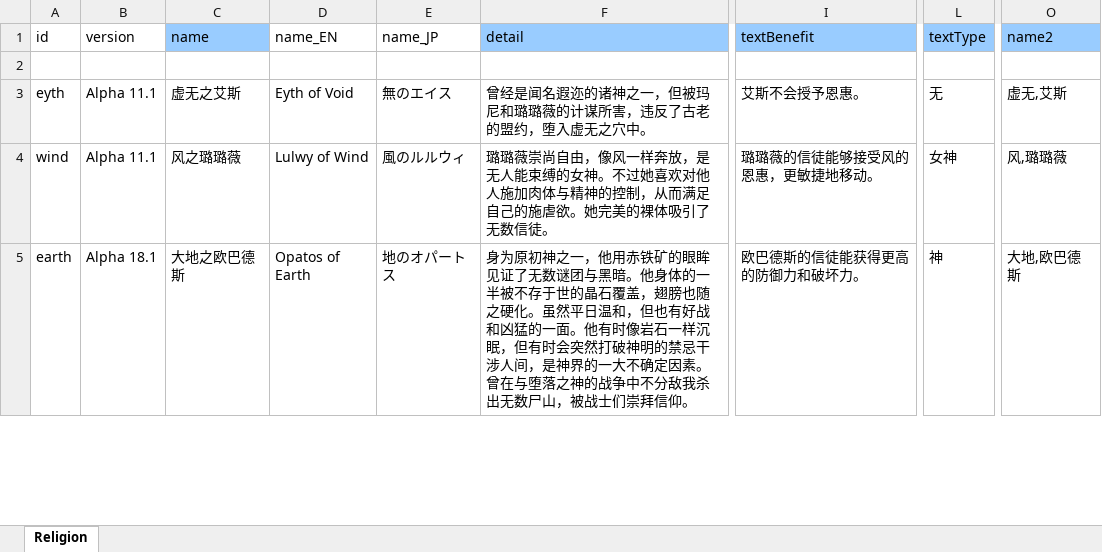
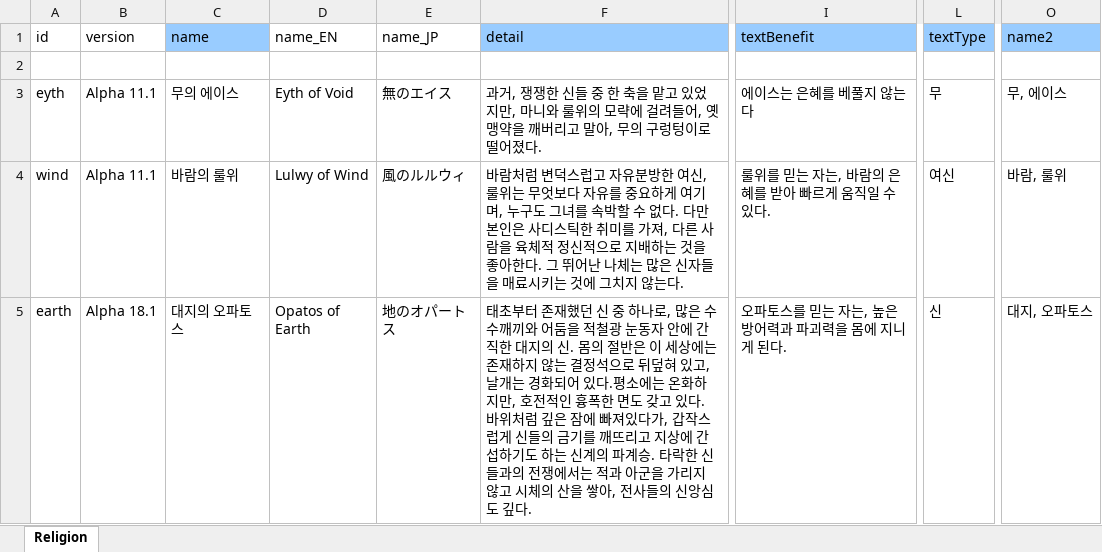
Before and after one commit to cinornu/Elin_KR, an Excel workbook: _Lang_Korean/Lang/KR/Game/Religion.xlsx, sheet Religion, drawn as a sheet; only a part is shown, gaps mark what is left out; values as stored, in another font and other column widths than the file's, no borders; charts and pictures not drawn; the diff covers the shown part only; the diff names each change by its address in the sheet, - before the commit and + after, or states it on an @@ line.

```diff
--- a/_Lang_Korean/Lang/KR/Game/Religion.xlsx (sheet Religion)
+++ b/_Lang_Korean/Lang/KR/Game/Religion.xlsx (sheet Religion)
-C3 (name): 虚无之艾斯
+C3 (name): 무의 에이스
-F3 (detail): 曾经是闻名遐迩的诸神之一，但被玛尼和璐璐薇的计谋所害，违反了古老的盟约，堕入虚无之穴中。
+F3 (detail): 과거, 쟁쟁한 신들 중 한 축을 맡고 있었지만, 마니와 룰위의 모략에 걸려들어, 옛 맹약을 깨버리고 말아, 무의 구렁텅이로 떨어졌다.
-I3 (textBenefit): 艾斯不会授予恩惠。
+I3 (textBenefit): 에이스는 은혜를 베풀지 않는다
-L3 (textType): 无
+L3 (textType): 무
-O3 (name2): 虚无,艾斯
+O3 (name2): 무, 에이스
-C4 (name): 风之璐璐薇
+C4 (name): 바람의 룰위
-F4 (detail): 璐璐薇崇尚自由，像风一样奔放，是无人能束缚的女神。不过她喜欢对他人施加肉体与精神的控制，从而满足自己的施虐欲。她完美的裸体吸引了无数信徒。
+F4 (detail): 바람처럼 변덕스럽고 자유분방한 여신, 룰위는 무엇보다 자유를 중요하게 여기며, 누구도 그녀를 속박할 수 없다. 다만 본인은 사디스틱한 취미를 가져, 다른 사람을 육체적 정신적으로 지배하는 것을 좋아한다. 그 뛰어난 나체는 많은 신자들을 매료시키는 것에 그치지 않는다.
-I4 (textBenefit): 璐璐薇的信徒能够接受风的恩惠，更敏捷地移动。
+I4 (textBenefit): 룰위를 믿는 자는, 바람의 은혜를 받아 빠르게 움직일 수 있다.
-L4 (textType): 女神
+L4 (textType): 여신
-O4 (name2): 风,璐璐薇
+O4 (name2): 바람, 룰위
-C5 (name): 大地之欧巴德斯
+C5 (name): 대지의 오파토스
-F5 (detail): 身为原初神之一，他用赤铁矿的眼眸见证了无数谜团与黑暗。他身体的一半被不存于世的晶石覆盖，翅膀也随之硬化。虽然平日温和，但也有好战和凶猛的一面。他有时像岩石一样沉眠，但有时会突然打破神明的禁忌干涉人间，是神界的一大不确定因素。曾在与堕落之神的战争中不分敌我杀出无数尸山，被战士们崇拜信仰。
+F5 (detail): 태초부터 존재했던 신 중 하나로, 많은 수수깨끼와 어둠을 적철광 눈동자 안에 간직한 대지의 신. 몸의 절반은 이 세상에는 존재하지 않는 결정석으로 뒤덮혀 있고, 날개는 경화되어 있다.평소에는 온화하지만, 호전적인 흉폭한 면도 갖고 있다. 바위처럼 깊은 잠에 빠져있다가, 갑작스럽게 신들의 금기를 깨뜨리고 지상에 간섭하기도 하는 신계의 파계승. 타락한 신들과의 전쟁에서는 적과 아군을 가리지 않고 시체의 산을 쌓아, 전사들의 신앙심도 깊다.
-I5 (textBenefit): 欧巴德斯的信徒能获得更高的防御力和破坏力。
+I5 (textBenefit): 오파토스를 믿는 자는, 높은 방어력과 파괴력을 몸에 지니게 된다.
-L5 (textType): 神
+L5 (textType): 신
-O5 (name2): 大地,欧巴德斯
+O5 (name2): 대지, 오파토스
```
Also changed, not shown: 55 edited cells and cell formats elsewhere in this sheet, charts or pictures, _Lang_Korean/Lang/KR/Game/CharaText.xlsx, _Lang_Korean/Lang/KR/Game/Element.xlsx, 30 other files.
